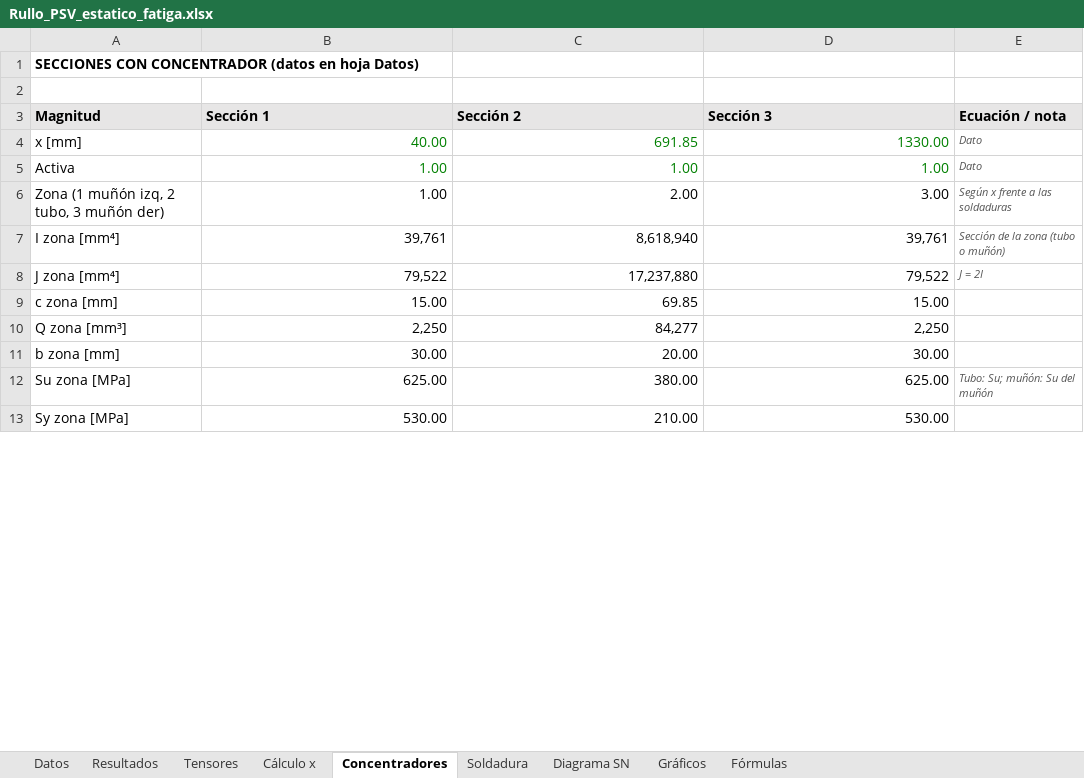
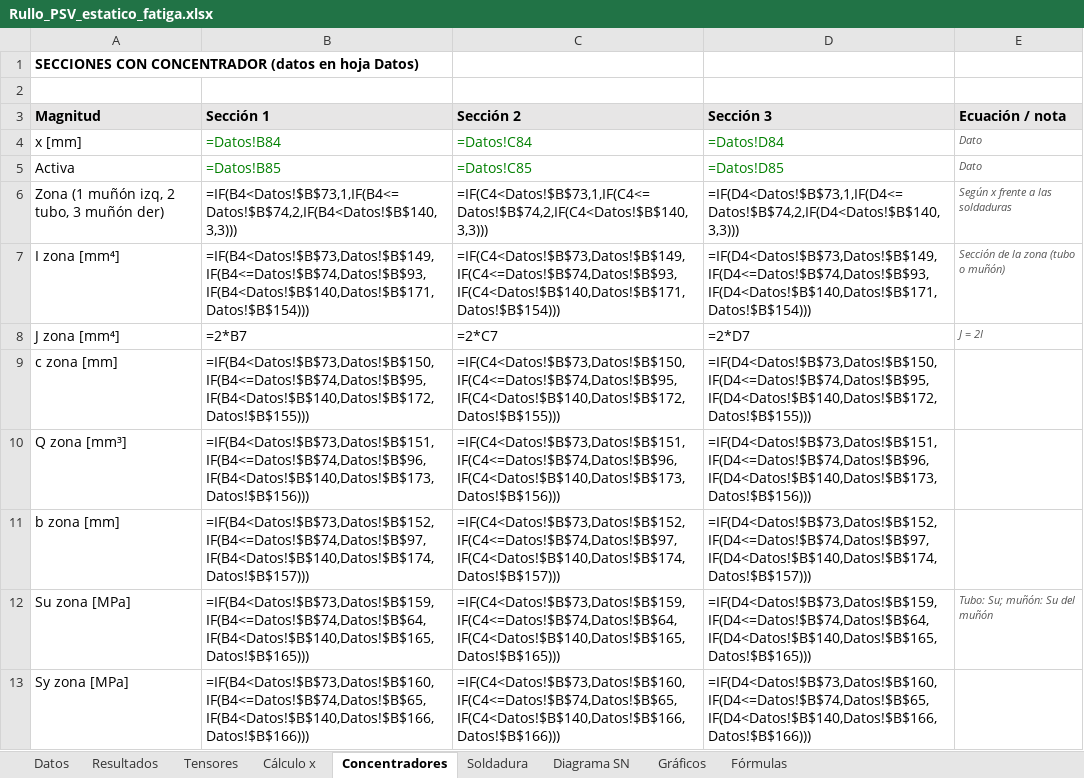
Before and after one commit to matiasacc/Rullo_PSV, an Excel workbook: planilla/Rullo_PSV_estatico_fatiga.xlsx, sheet Concentradores, drawn as a sheet; only a part is shown; values as stored, in another font and other column widths than the file's, no borders; formulas without a stored value are shown as written; the diff covers the shown part only; the diff names each change by its address in the sheet, - before the commit and + after, or states it on an @@ line.

```diff
--- a/planilla/Rullo_PSV_estatico_fatiga.xlsx (sheet Concentradores)
+++ b/planilla/Rullo_PSV_estatico_fatiga.xlsx (sheet Concentradores)
-B4 (Sección 1): 40.00
+B4 (Sección 1): =Datos!B84
-C4 (Sección 2): 691.85
+C4 (Sección 2): =Datos!C84
-D4 (Sección 3): 1330.00
+D4 (Sección 3): =Datos!D84
-B5 (Sección 1): 1.00
+B5 (Sección 1): =Datos!B85
-C5 (Sección 2): 1.00
+C5 (Sección 2): =Datos!C85
-D5 (Sección 3): 1.00
+D5 (Sección 3): =Datos!D85
-B6 (Sección 1): 1.00
+B6 (Sección 1): =IF(B4<Datos!$B$73,1,IF(B4<=Datos!$B$74,2,IF(B4<Datos!$B$140,3,3)))
-C6 (Sección 2): 2.00
+C6 (Sección 2): =IF(C4<Datos!$B$73,1,IF(C4<=Datos!$B$74,2,IF(C4<Datos!$B$140,3,3)))
-D6 (Sección 3): 3.00
+D6 (Sección 3): =IF(D4<Datos!$B$73,1,IF(D4<=Datos!$B$74,2,IF(D4<Datos!$B$140,3,3)))
-B7 (Sección 1): 39,761
+B7 (Sección 1): =IF(B4<Datos!$B$73,Datos!$B$149,IF(B4<=Datos!$B$74,Datos!$B$93,IF(B4<Datos!$B$140,Datos!$B$171,Datos!$B$154)))
-C7 (Sección 2): 8,618,940
+C7 (Sección 2): =IF(C4<Datos!$B$73,Datos!$B$149,IF(C4<=Datos!$B$74,Datos!$B$93,IF(C4<Datos!$B$140,Datos!$B$171,Datos!$B$154)))
-D7 (Sección 3): 39,761
+D7 (Sección 3): =IF(D4<Datos!$B$73,Datos!$B$149,IF(D4<=Datos!$B$74,Datos!$B$93,IF(D4<Datos!$B$140,Datos!$B$171,Datos!$B$154)))
-B8 (Sección 1): 79,522
+B8 (Sección 1): =2*B7
-C8 (Sección 2): 17,237,880
+C8 (Sección 2): =2*C7
-D8 (Sección 3): 79,522
+D8 (Sección 3): =2*D7
-B9 (Sección 1): 15.00
+B9 (Sección 1): =IF(B4<Datos!$B$73,Datos!$B$150,IF(B4<=Datos!$B$74,Datos!$B$95,IF(B4<Datos!$B$140,Datos!$B$172,Datos!$B$155)))
-C9 (Sección 2): 69.85
+C9 (Sección 2): =IF(C4<Datos!$B$73,Datos!$B$150,IF(C4<=Datos!$B$74,Datos!$B$95,IF(C4<Datos!$B$140,Datos!$B$172,Datos!$B$155)))
-D9 (Sección 3): 15.00
+D9 (Sección 3): =IF(D4<Datos!$B$73,Datos!$B$150,IF(D4<=Datos!$B$74,Datos!$B$95,IF(D4<Datos!$B$140,Datos!$B$172,Datos!$B$155)))
-B10 (Sección 1): 2,250
+B10 (Sección 1): =IF(B4<Datos!$B$73,Datos!$B$151,IF(B4<=Datos!$B$74,Datos!$B$96,IF(B4<Datos!$B$140,Datos!$B$173,Datos!$B$156)))
-C10 (Sección 2): 84,277
+C10 (Sección 2): =IF(C4<Datos!$B$73,Datos!$B$151,IF(C4<=Datos!$B$74,Datos!$B$96,IF(C4<Datos!$B$140,Datos!$B$173,Datos!$B$156)))
-D10 (Sección 3): 2,250
+D10 (Sección 3): =IF(D4<Datos!$B$73,Datos!$B$151,IF(D4<=Datos!$B$74,Datos!$B$96,IF(D4<Datos!$B$140,Datos!$B$173,Datos!$B$156)))
-B11 (Sección 1): 30.00
+B11 (Sección 1): =IF(B4<Datos!$B$73,Datos!$B$152,IF(B4<=Datos!$B$74,Datos!$B$97,IF(B4<Datos!$B$140,Datos!$B$174,Datos!$B$157)))
-C11 (Sección 2): 20.00
+C11 (Sección 2): =IF(C4<Datos!$B$73,Datos!$B$152,IF(C4<=Datos!$B$74,Datos!$B$97,IF(C4<Datos!$B$140,Datos!$B$174,Datos!$B$157)))
-D11 (Sección 3): 30.00
+D11 (Sección 3): =IF(D4<Datos!$B$73,Datos!$B$152,IF(D4<=Datos!$B$74,Datos!$B$97,IF(D4<Datos!$B$140,Datos!$B$174,Datos!$B$157)))
-B12 (Sección 1): 625.00
+B12 (Sección 1): =IF(B4<Datos!$B$73,Datos!$B$159,IF(B4<=Datos!$B$74,Datos!$B$64,IF(B4<Datos!$B$140,Datos!$B$165,Datos!$B$165)))
-C12 (Sección 2): 380.00
+C12 (Sección 2): =IF(C4<Datos!$B$73,Datos!$B$159,IF(C4<=Datos!$B$74,Datos!$B$64,IF(C4<Datos!$B$140,Datos!$B$165,Datos!$B$165)))
-D12 (Sección 3): 625.00
+D12 (Sección 3): =IF(D4<Datos!$B$73,Datos!$B$159,IF(D4<=Datos!$B$74,Datos!$B$64,IF(D4<Datos!$B$140,Datos!$B$165,Datos!$B$165)))
-B13 (Sección 1): 530.00
+B13 (Sección 1): =IF(B4<Datos!$B$73,Datos!$B$160,IF(B4<=Datos!$B$74,Datos!$B$65,IF(B4<Datos!$B$140,Datos!$B$166,Datos!$B$166)))
-C13 (Sección 2): 210.00
+C13 (Sección 2): =IF(C4<Datos!$B$73,Datos!$B$160,IF(C4<=Datos!$B$74,Datos!$B$65,IF(C4<Datos!$B$140,Datos!$B$166,Datos!$B$166)))
-D13 (Sección 3): 530.00
+D13 (Sección 3): =IF(D4<Datos!$B$73,Datos!$B$160,IF(D4<=Datos!$B$74,Datos!$B$65,IF(D4<Datos!$B$140,Datos!$B$166,Datos!$B$166)))
```
Also changed, not shown: 99 edited cells elsewhere in this sheet, sheet Cálculo x, sheet Gráficos, sheet Datos, sheet Soldadura, sheet Resultados, sheet Tensores, 1 more sheet, charts or pictures, 6 other files.
